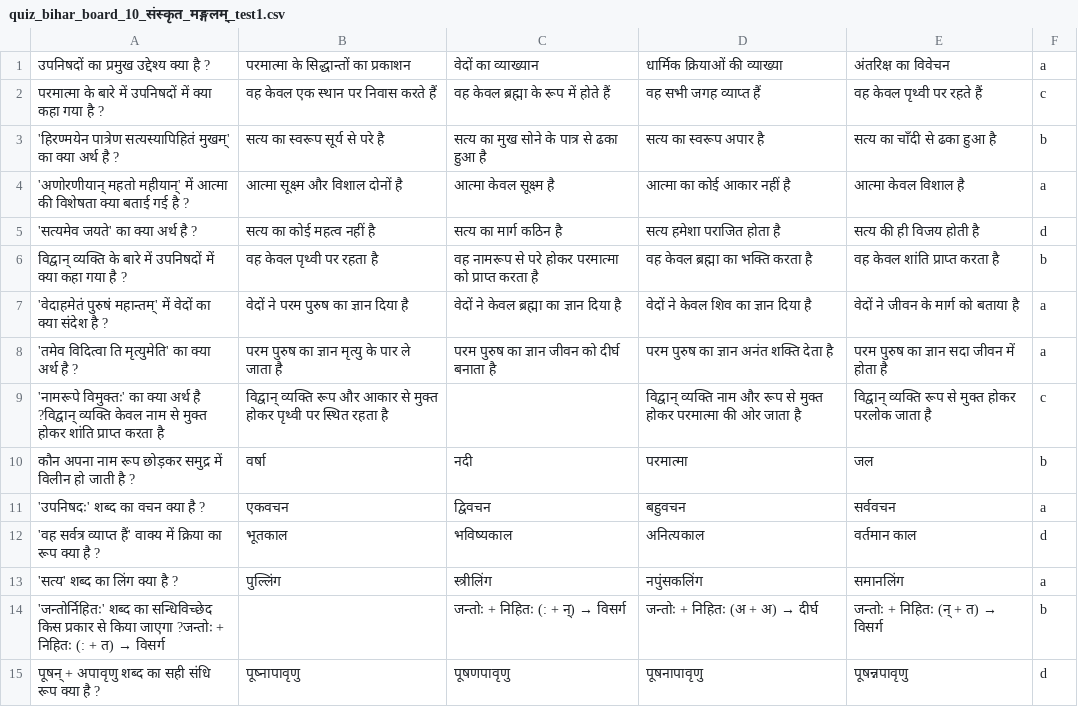
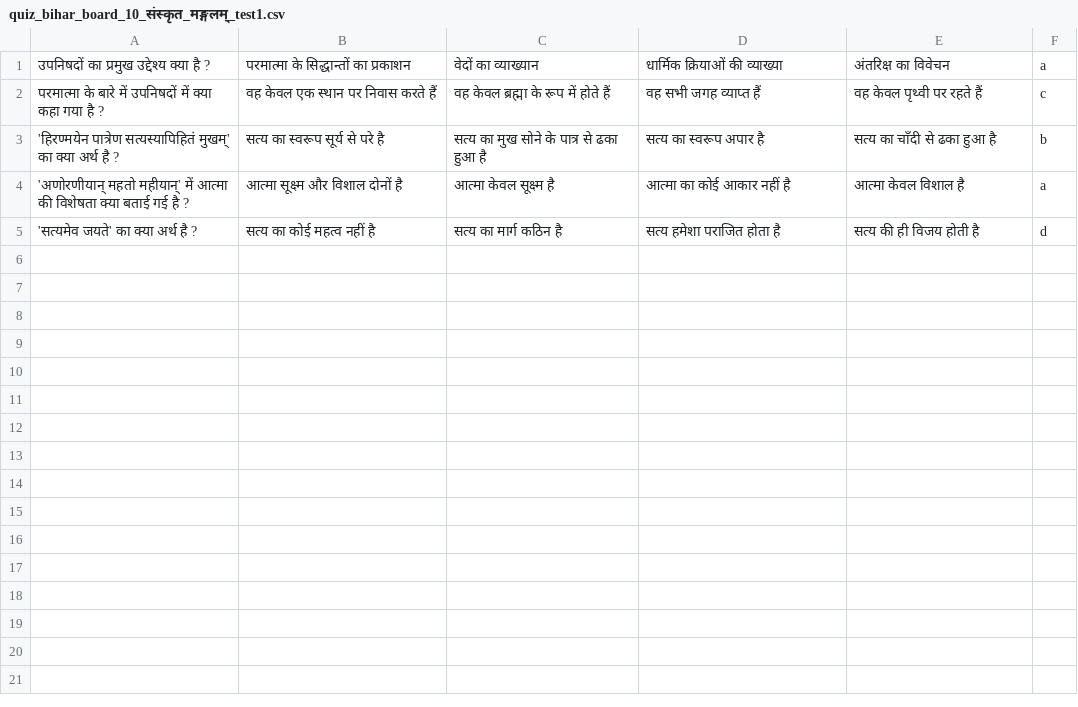
Before and after one commit to Learngupt/learngupt, a CSV file: Contents/Quizzes/quiz_bihar_board_10_संस्कृत_मङ्गलम्_test1.csv, drawn as a sheet.

```diff
--- a/Contents/Quizzes/quiz_bihar_board_10_संस्कृत_मङ्गलम्_test1.csv
+++ b/Contents/Quizzes/quiz_bihar_board_10_संस्कृत_मङ्गलम्_test1.csv
@@ -5,11 +5 @@
 'सत्यमेव जयते' का क्या अर्थ है ?,सत्य का कोई महत्व नहीं है,सत्य का मार्ग कठिन है,सत्य हमेशा पराजित होता है,सत्य की ही विजय होती है,d
-विद्वान् व्यक्ति के बारे में उपनिषदों में क्या कहा गया है ?,वह केवल पृथ्वी पर रहता है,वह नामरूप से परे होकर परमात्मा को प्राप्त करता है,वह केवल ब्रह्मा का भक्ति करता है,वह केवल शांति प्राप्त करता है,b
-'वेदाहमेतं पुरुषं महान्तम्' में वेदों का क्या संदेश है ?,वेदों ने परम पुरुष का ज्ञान दिया है,वेदों ने केवल ब्रह्मा का ज्ञान दिया है,वेदों ने केवल शिव का ज्ञान दिया है,वेदों ने जीवन के मार्ग को बताया है,a
-'तमेव विदित्वा ति मृत्युमेति' का क्या अर्थ है ?,परम पुरुष का ज्ञान मृत्यु के पार ले जाता है,परम पुरुष का ज्ञान जीवन को दीर्घ बनाता है,परम पुरुष का ज्ञान अनंत शक्ति देता है,परम पुरुष का ज्ञान सदा जीवन में होता है,a
-'नामरूपे विमुक्तः' का क्या अर्थ है ?विद्वान् व्यक्ति केवल नाम से मुक्त होकर शांति प्राप्त करता है,विद्वान् व्यक्ति रूप और आकार से मुक्त होकर पृथ्वी पर स्थित रहता है,,विद्वान् व्यक्ति नाम और रूप से मुक्त होकर परमात्मा की ओर जाता है,विद्वान् व्यक्ति रूप से मुक्त होकर परलोक जाता है,c
-कौन अपना नाम रूप छोड़कर समुद्र में विलीन हो जाती है ?,वर्षा,नदी,परमात्मा,जल,b
-'उपनिषदः' शब्द का वचन क्या है ?,एकवचन,द्विवचन,बहुवचन,सर्ववचन,a
-'वह सर्वत्र व्याप्त हैं' वाक्य में क्रिया का रूप क्या है ?,भूतकाल,भविष्यकाल,अनित्यकाल,वर्तमान काल,d
-'सत्य' शब्द का लिंग क्या है ?,पुल्लिंग,स्त्रीलिंग,नपुंसकलिंग,समानलिंग,a
-'जन्तोर्निहितः' शब्द का सन्धिविच्छेद किस प्रकार से किया जाएगा ?जन्तोः + निहितः (: + त) → विसर्ग,,जन्तोः + निहितः (: + न्) → विसर्ग,जन्तोः + निहितः (अ + अ) → दीर्घ,जन्तोः + निहितः (न् + त) → विसर्ग,b
-"पूषन् + अपावृणु" शब्द का सही संधि रूप क्या है ?,पूष्नापावृणु,पूषणपावृणु,पूषनापावृणु,पूषन्नपावृणु,d
```
Also changed, not shown: Contents/Quizzes/quiz_bihar_board_10_संस्कृत_मङ्गलम्_test2.csv, 8 other files.
